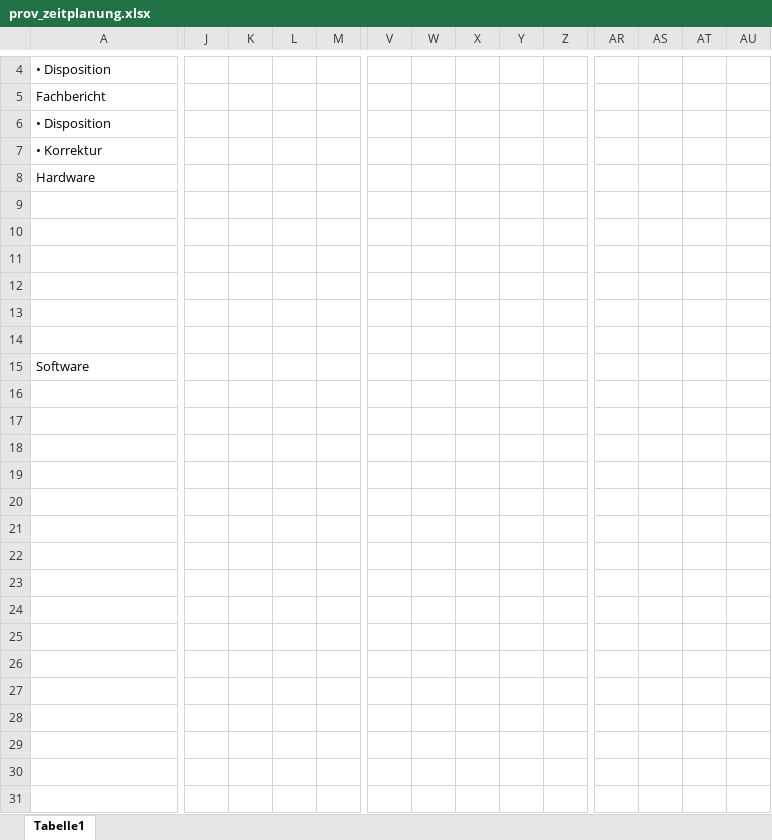
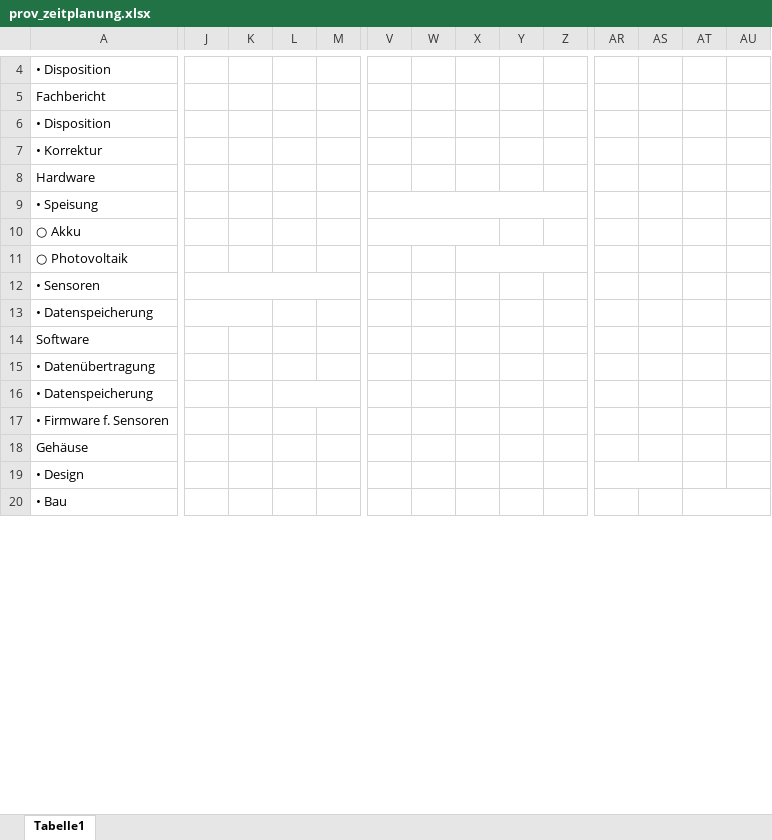
Before and after one commit to AndresMinder/Pflichtenheft, an Excel workbook: graphics/prov_zeitplanung.xlsx, sheet Tabelle1, drawn as a sheet; only a part is shown, gaps mark what is left out; values as stored, in another font and other column widths than the file's, no cell formats; charts and pictures not drawn; removed rows and columns are numbered as before the commit, all else as after; rows hold the shown columns only; the diff covers the shown part only; the diff names each change by its address in the sheet, - before the commit and + after, or states it on an @@ line.

Commit message:
Anpassungen
- Zeitplan
- Disposition prov. erstellt

```diff
--- a/graphics/prov_zeitplanung.xlsx (sheet Tabelle1)
+++ b/graphics/prov_zeitplanung.xlsx (sheet Tabelle1)
-row 9: (empty)
+row 9: • Speisung
+V9:AA9 merged
-row 10: (empty)
+row 10: ○ Akku
+V10:X10 merged
-row 11: (empty)
+row 11: ○ Photovoltaik
+X11:AA11 merged
-row 12: (empty)
+row 12: • Sensoren
+J12:Q12 merged
-row 13: (empty)
+row 13: • Datenspeicherung
+J13:K13 merged
-row 14: (empty)
-row 15: (empty)
+row 15: • Datenübertragung
-row 16: (empty)
+row 16: • Datenspeicherung
+L16:M16 merged
-row 17: (empty)
+row 17: • Firmware f. Sensoren
-row 18: (empty)
+row 18: Gehäuse
-row 19: (empty)
+row 19: • Design
+AR19:AS19 merged
-row 20: (empty)
+row 20: • Bau
+AT20:AU20 merged
-row 22: (empty)
-row 23: (empty)
-row 24: (empty)
-row 25: (empty)
-row 26: (empty)
-row 27: (empty)
-row 28: (empty)
-row 29: (empty)
-row 30: (empty)
-row 31: (empty)
```
Also changed, not shown: 17 removed rows and merged cells elsewhere in this sheet, cell formats, formulas that keep their value, charts or pictures, 12 other files.
